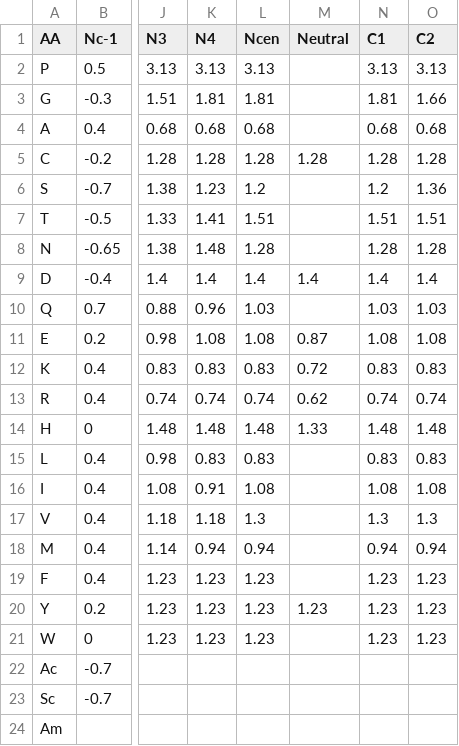
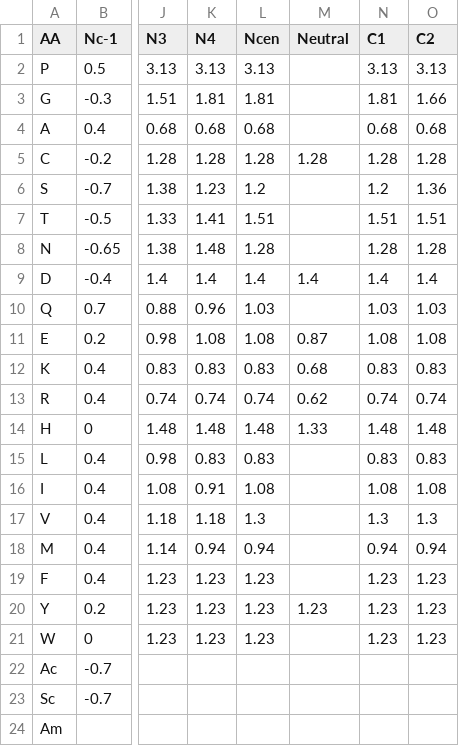
Before and after one commit to mengqvist/AGADIR, a TSV file: pyagadir/data/params/table_1_lacroix.tsv, drawn as a sheet; only a part is shown, gaps mark what is left out; the diff names each change by its address in the sheet, - before the commit and + after, or states it on an @@ line.

```diff
--- a/pyagadir/data/params/table_1_lacroix.tsv
+++ b/pyagadir/data/params/table_1_lacroix.tsv
-M12 (Neutral): 0.72
+M12 (Neutral): 0.68
```
Also changed, not shown: 6 other files.
